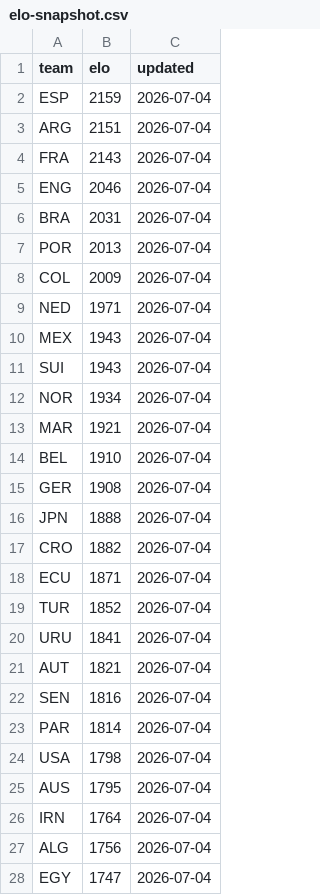
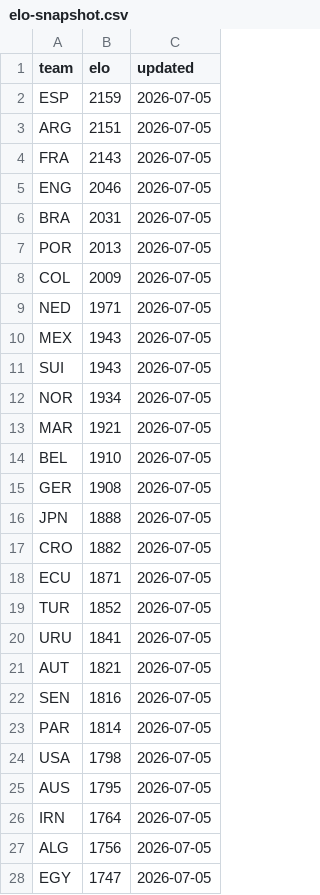
Before and after one commit to galando/world-cup-2026-predictor, a CSV file: scripts/data/elo-snapshot.csv, drawn as a sheet; only a part is shown; the diff covers the shown part only.

Commit message:
chore: update match data 2026-07-05T11:15:48Z

```diff
--- a/scripts/data/elo-snapshot.csv
+++ b/scripts/data/elo-snapshot.csv
@@ -1,28 +1,28 @@
 team,elo,updated
-ESP,2159,2026-07-04
-ARG,2151,2026-07-04
-FRA,2143,2026-07-04
-ENG,2046,2026-07-04
-BRA,2031,2026-07-04
-POR,2013,2026-07-04
-COL,2009,2026-07-04
-NED,1971,2026-07-04
-MEX,1943,2026-07-04
-SUI,1943,2026-07-04
-NOR,1934,2026-07-04
-MAR,1921,2026-07-04
-BEL,1910,2026-07-04
-GER,1908,2026-07-04
-JPN,1888,2026-07-04
-CRO,1882,2026-07-04
-ECU,1871,2026-07-04
-TUR,1852,2026-07-04
-URU,1841,2026-07-04
-AUT,1821,2026-07-04
-SEN,1816,2026-07-04
-PAR,1814,2026-07-04
-USA,1798,2026-07-04
-AUS,1795,2026-07-04
-IRN,1764,2026-07-04
-ALG,1756,2026-07-04
-EGY,1747,2026-07-04
+ESP,2159,2026-07-05
+ARG,2151,2026-07-05
+FRA,2143,2026-07-05
+ENG,2046,2026-07-05
+BRA,2031,2026-07-05
+POR,2013,2026-07-05
+COL,2009,2026-07-05
+NED,1971,2026-07-05
+MEX,1943,2026-07-05
+SUI,1943,2026-07-05
+NOR,1934,2026-07-05
+MAR,1921,2026-07-05
+BEL,1910,2026-07-05
+GER,1908,2026-07-05
+JPN,1888,2026-07-05
+CRO,1882,2026-07-05
+ECU,1871,2026-07-05
+TUR,1852,2026-07-05
+URU,1841,2026-07-05
+AUT,1821,2026-07-05
+SEN,1816,2026-07-05
+PAR,1814,2026-07-05
+USA,1798,2026-07-05
+AUS,1795,2026-07-05
+IRN,1764,2026-07-05
+ALG,1756,2026-07-05
+EGY,1747,2026-07-05
```
Also changed, not shown: 21 edited cells elsewhere in this file.
